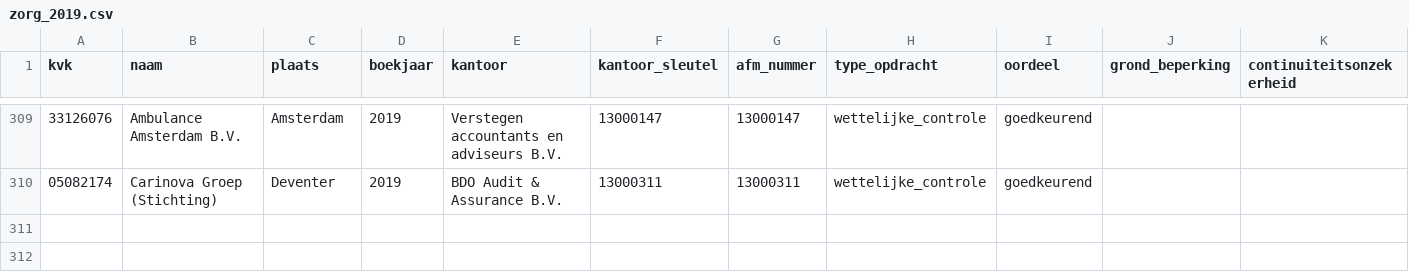
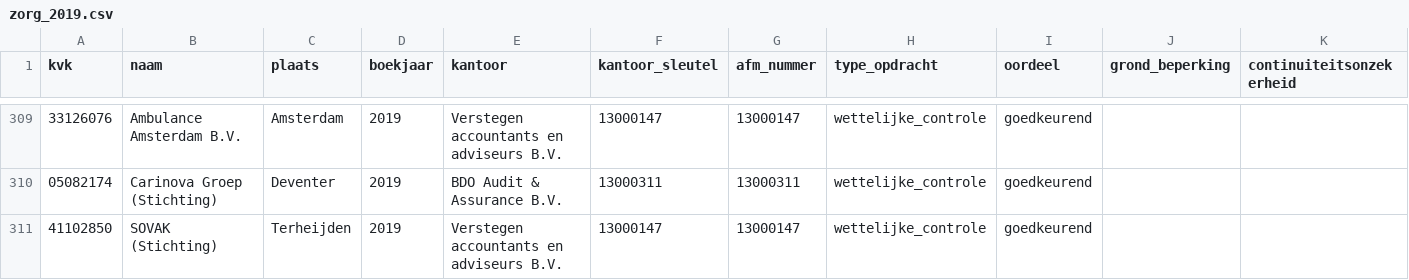
Before and after one commit to boazbuilds/Whosigns, a CSV file: pipeline/oogst/zorg_2019.csv, drawn as a sheet; only a part is shown, gaps mark what is left out; the diff names each change by its address in the sheet, - before the commit and + after, or states it on an @@ line.

```diff
--- a/pipeline/oogst/zorg_2019.csv
+++ b/pipeline/oogst/zorg_2019.csv
+row 311: 41102850 | SOVAK (Stichting) | Terheijden | 2019 | Verstegen accountants en adviseurs B.V. | 13000147 | 13000147 | wettelijke_controle | goedkeurend
```
Also changed, not shown: 5 other files.
